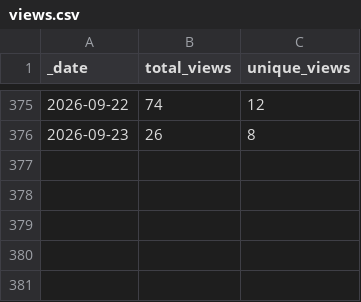
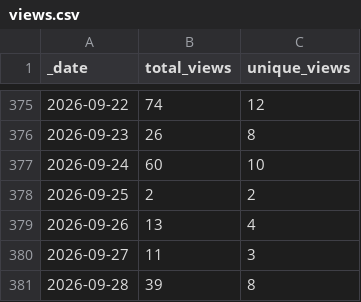
Before and after one commit to NMRLipids/NMRLipids.github.io, a CSV file: traffic/views.csv, drawn as a sheet; only a part is shown, gaps mark what is left out.

```diff
--- a/traffic/views.csv
+++ b/traffic/views.csv
@@ -376 +376,6 @@ _date,total_views,unique_views
 2026-09-23,26,8
+2026-09-24,60,10
+2026-09-25,2,2
+2026-09-26,13,4
+2026-09-27,11,3
+2026-09-28,39,8
```
Also changed, not shown: traffic/clones.csv, 1 other file.
